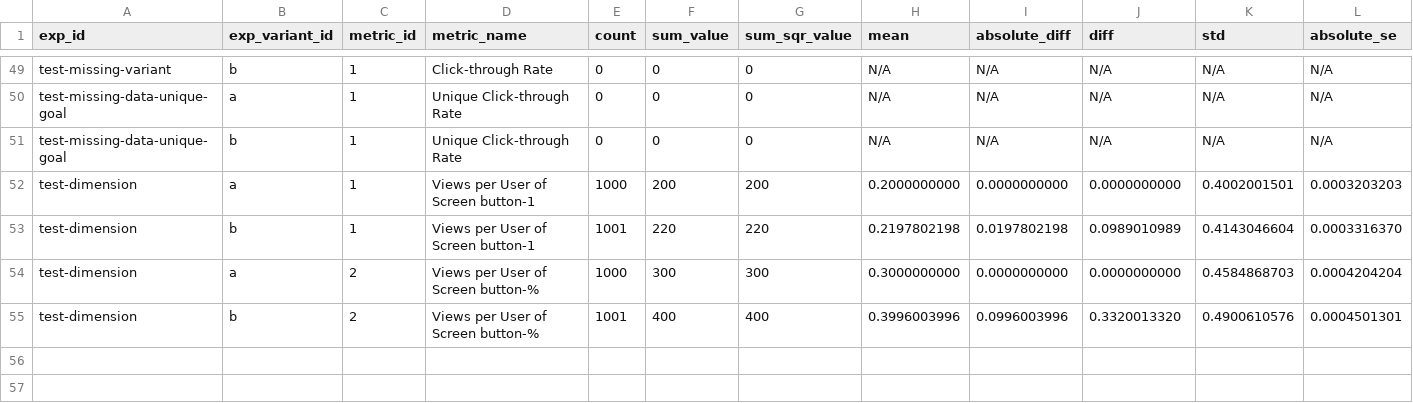
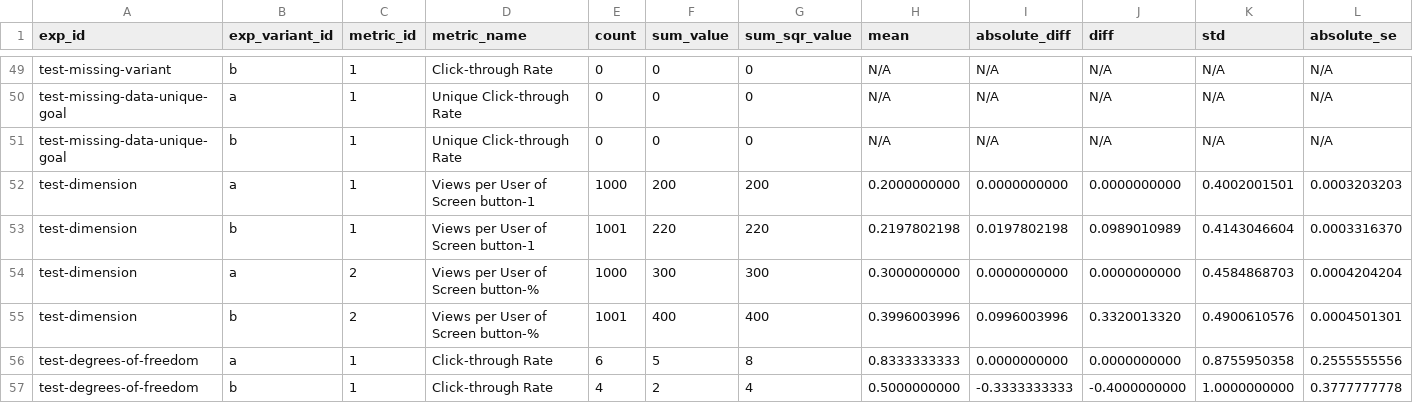
Before and after one commit to avast/ep-stats, a CSV file: src/epstats/toolkit/testing/resources/evaluations_metrics.csv, drawn as a sheet; only a part is shown, gaps mark what is left out; rows hold the shown columns only; the diff names each change by its address in the sheet, - before the commit and + after, or states it on an @@ line.

Commit message:
Truncated degrees of freedom

```diff
--- a/src/epstats/toolkit/testing/resources/evaluations_metrics.csv
+++ b/src/epstats/toolkit/testing/resources/evaluations_metrics.csv
+row 56: test-degrees-of-freedom | a | 1 | Click-through Rate | 6 | 5 | 8 | 0.8333333333 | 0.0000000000 | 0.0000000000 | 0.8755950358 | 0.2555555556
+row 57: test-degrees-of-freedom | b | 1 | Click-through Rate | 4 | 2 | 4 | 0.5000000000 | -0.3333333333 | -0.4000000000 | 1.0000000000 | 0.3777777778
```
Also changed, not shown: src/epstats/toolkit/testing/resources/evaluations_checks.csv, src/epstats/toolkit/testing/resources/evaluations_exposures.csv, 4 other files.
